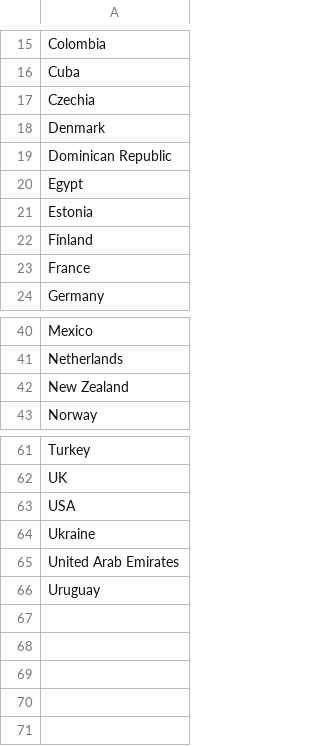
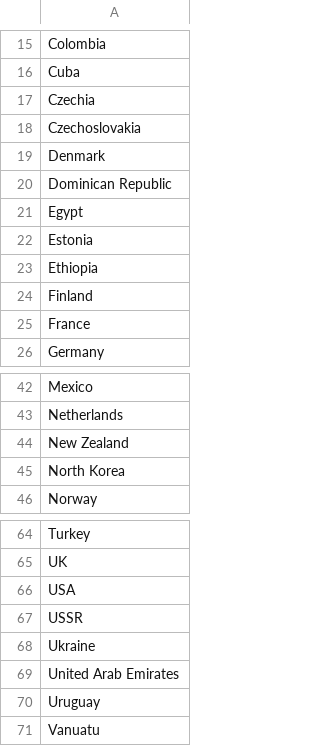
Before and after one commit to iain-moss/films, a CSV file: data/countries.csv, drawn as a sheet; only a part is shown, gaps mark what is left out; the diff names each change by its address in the sheet, - before the commit and + after, or states it on an @@ line.

```diff
--- a/data/countries.csv
+++ b/data/countries.csv
+row 18: Czechoslovakia
+row 23: Ethiopia
+row 45: North Korea
+row 67: USSR
+row 71: Vanuatu
```
Also changed, not shown: data/decade_breakdown.csv, data/dir_bar.csv, 6 other files.
